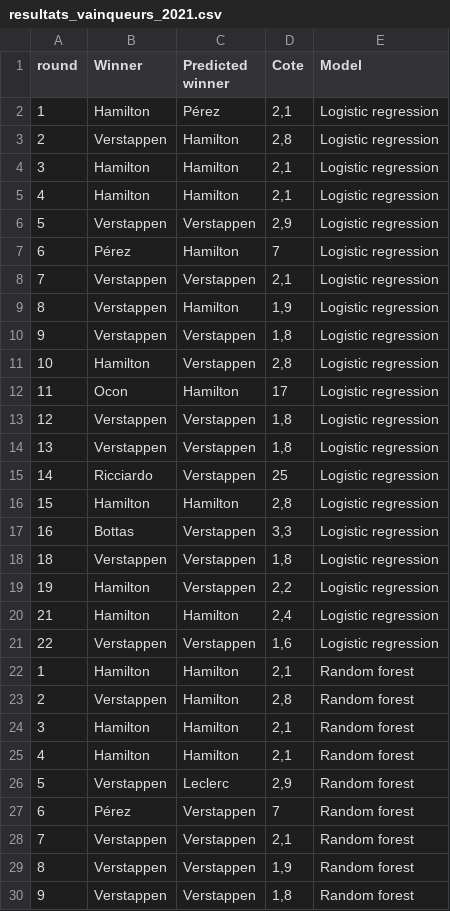
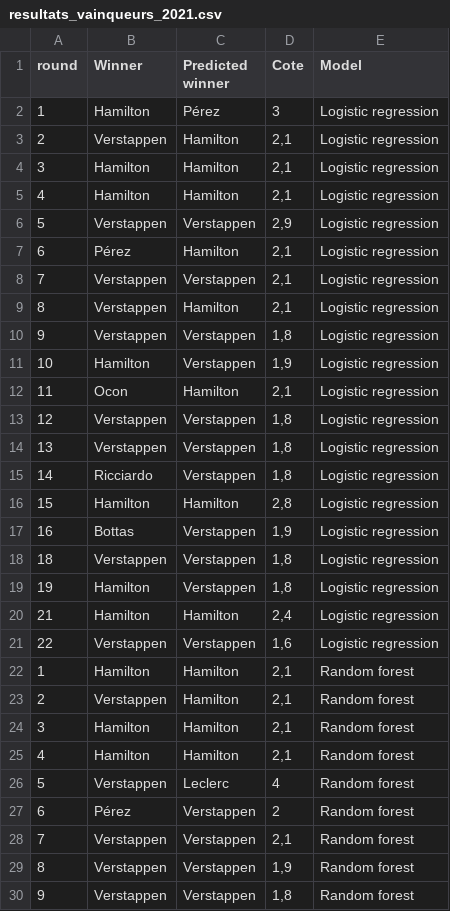
Before and after one commit to DataScientest-Studio/f1_bookmakers, a CSV file: data/resultats_vainqueurs_2021.csv, drawn as a sheet; only a part is shown; the diff covers the shown part only.

```diff
--- a/data/resultats_vainqueurs_2021.csv
+++ b/data/resultats_vainqueurs_2021.csv
@@ -1,4 +1,4 @@
 round;Winner;Predicted winner;Cote;Model
-1;Hamilton;Pérez;2,1;Logistic regression
-2;Verstappen;Hamilton;2,8;Logistic regression
+1;Hamilton;Pérez;3;Logistic regression
+2;Verstappen;Hamilton;2,1;Logistic regression
 3;Hamilton;Hamilton;2,1;Logistic regression
@@ -6,15 +6,15 @@
 5;Verstappen;Verstappen;2,9;Logistic regression
-6;Pérez;Hamilton;7;Logistic regression
+6;Pérez;Hamilton;2,1;Logistic regression
 7;Verstappen;Verstappen;2,1;Logistic regression
-8;Verstappen;Hamilton;1,9;Logistic regression
+8;Verstappen;Hamilton;2,1;Logistic regression
 9;Verstappen;Verstappen;1,8;Logistic regression
-10;Hamilton;Verstappen;2,8;Logistic regression
-11;Ocon;Hamilton;17;Logistic regression
+10;Hamilton;Verstappen;1,9;Logistic regression
+11;Ocon;Hamilton;2,1;Logistic regression
 12;Verstappen;Verstappen;1,8;Logistic regression
 13;Verstappen;Verstappen;1,8;Logistic regression
-14;Ricciardo;Verstappen;25;Logistic regression
+14;Ricciardo;Verstappen;1,8;Logistic regression
 15;Hamilton;Hamilton;2,8;Logistic regression
-16;Bottas;Verstappen;3,3;Logistic regression
+16;Bottas;Verstappen;1,9;Logistic regression
 18;Verstappen;Verstappen;1,8;Logistic regression
-19;Hamilton;Verstappen;2,2;Logistic regression
+19;Hamilton;Verstappen;1,8;Logistic regression
 21;Hamilton;Hamilton;2,4;Logistic regression
@@ -22,7 +22,7 @@
 1;Hamilton;Hamilton;2,1;Random forest
-2;Verstappen;Hamilton;2,8;Random forest
+2;Verstappen;Hamilton;2,1;Random forest
 3;Hamilton;Hamilton;2,1;Random forest
 4;Hamilton;Hamilton;2,1;Random forest
-5;Verstappen;Leclerc;2,9;Random forest
-6;Pérez;Verstappen;7;Random forest
+5;Verstappen;Leclerc;4;Random forest
+6;Pérez;Verstappen;2;Random forest
 7;Verstappen;Verstappen;2,1;Random forest
```
Also changed, not shown: 18 edited cells elsewhere in this file, data/resultats_top3_2021.csv, 11 other files.
